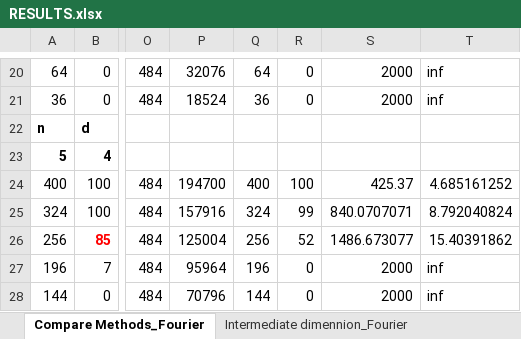
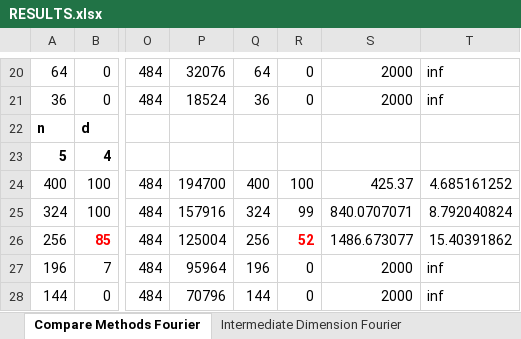
Before and after one commit to MichaelPerlmutter/ModewiseTRIP, an Excel workbook: RESULTS.xlsx, sheet Compare Methods Fourier, drawn as a sheet; only a part is shown, gaps mark what is left out; values as stored, in another font and other column widths than the file's, no borders; the diff names each change by its address in the sheet, - before the commit and + after, or states it on an @@ line.

```diff
--- a/RESULTS.xlsx (sheet Compare Methods Fourier)
+++ b/RESULTS.xlsx (sheet Compare Methods Fourier)
-sheet tab: Compare Methods_Fourier
+sheet tab: Compare Methods Fourier
-sheet tab: Intermediate dimennion_Fourier
+sheet tab: Intermediate Dimension Fourier
@@ R26 bold: off → on, text colour: black → #FF0000 @@
```
Also changed, not shown: other sheet tabs, 9 other files.
